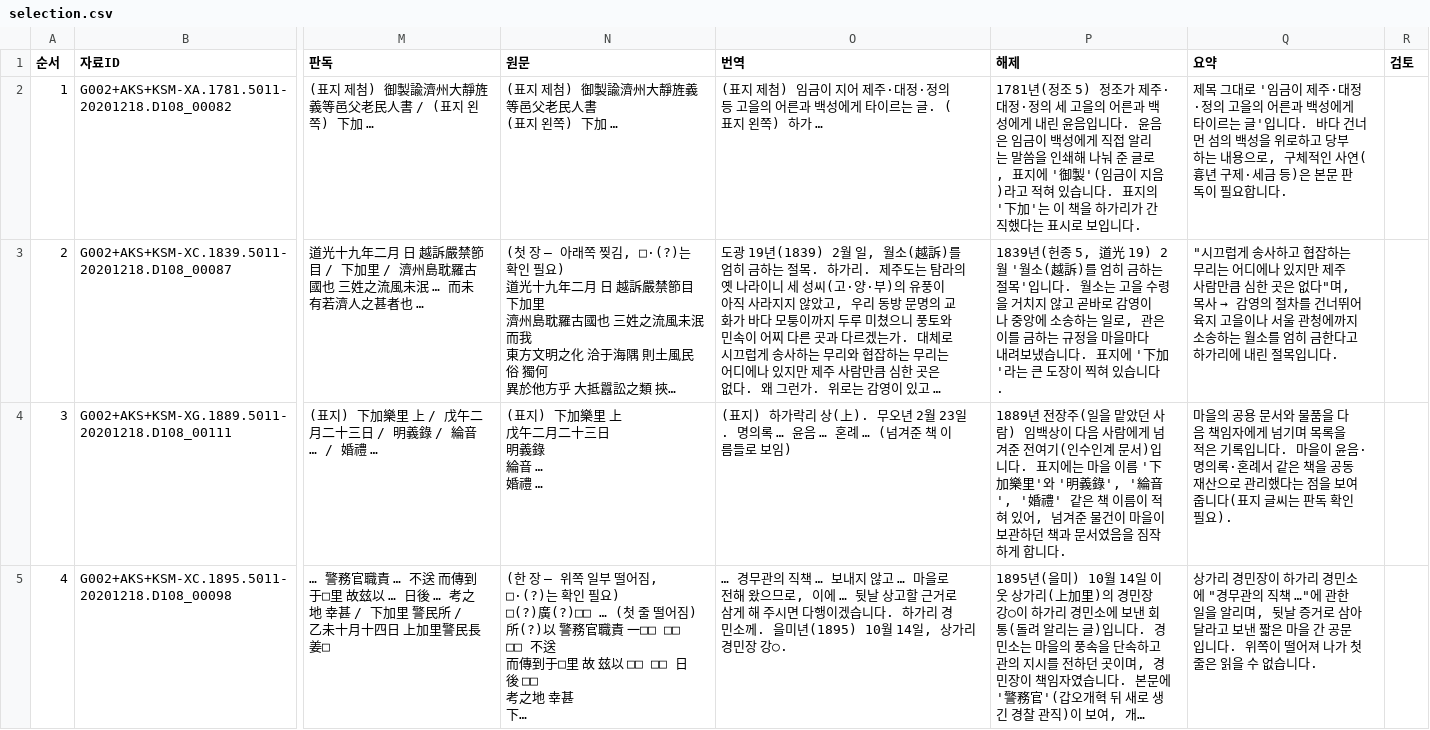
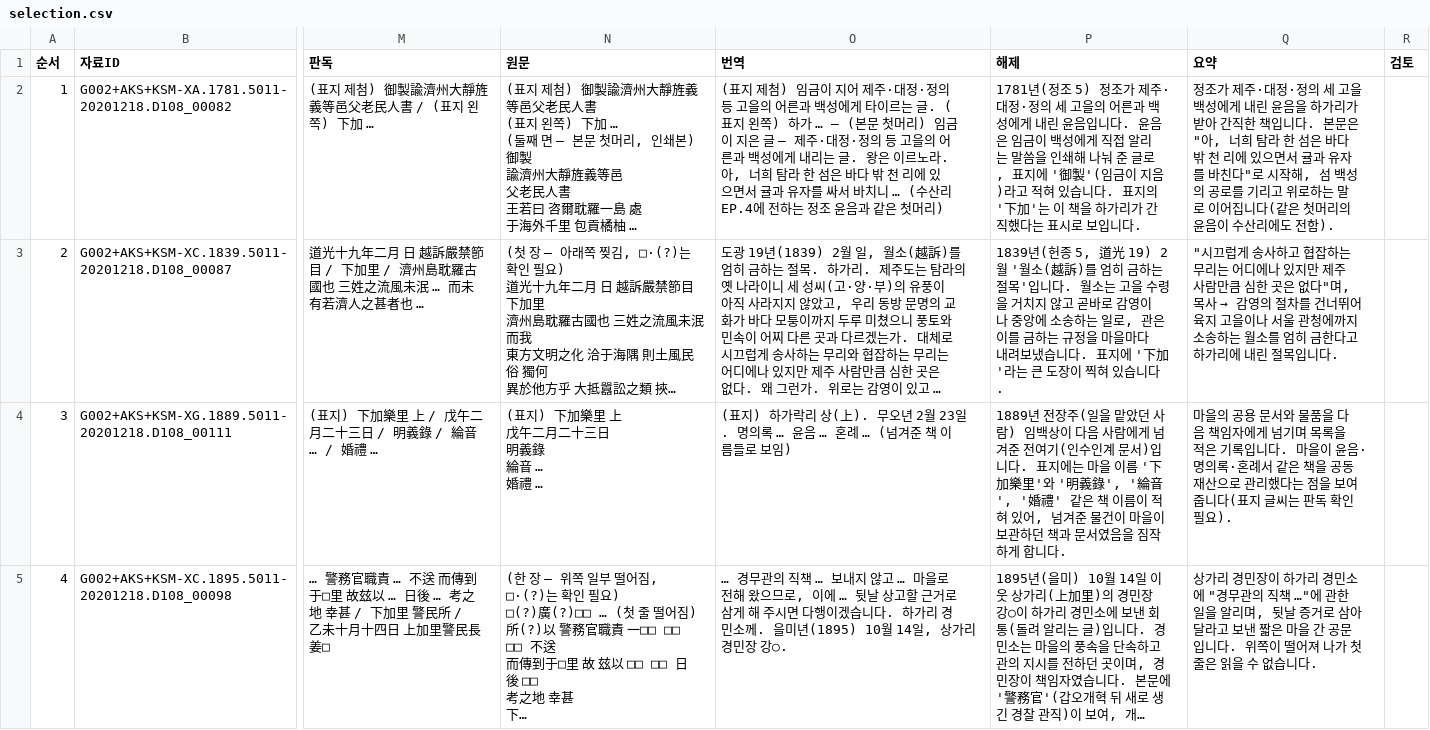
Before and after one commit to changgi/archive-tools, a CSV file: examples/hagari/selection.csv, drawn as a sheet; only a part is shown, gaps mark what is left out; long unchanged cells end in …; ↵ is a line break in a cell; the diff covers the shown part only; the diff names each change by its address in the sheet, - before the commit and + after, or states it on an @@ line.

```diff
--- a/examples/hagari/selection.csv
+++ b/examples/hagari/selection.csv
-N2 (원문): …下加 …
+N2 (원문): …下加 … ↵ (둘째 면 — 본문 첫머리, 인쇄본) ↵ 御製 ↵ 諭濟州大靜旌義等邑 ↵ 父老民人書 ↵ 王若曰 咨爾耽羅一島 處 ↵ 于海外千里 包貢橘柚 …
-O2 (번역): …하가 …
+O2 (번역): …하가 … — (본문 첫머리) 임금이 지은 글 — 제주·대정·정의 등 고을의 어른과 백성에게 내리는 글. 왕은 이르노라. 아, 너희 탐라 한 섬은 바다 밖 천 리에 있으면서 귤과 유자를 싸서 바치니 … (수산리 EP.4에 전하는 정조 윤음과 같은 첫머리)
-Q2 (요약): 제목 그대로 '임금이 제주·대정·정의 고을의 어른과 백성에게 타이르는 글'입니다. 바다 건너 먼 섬의 백성을 위로하고 당부하는 내용으로, 구체적인 사연(흉년 구제·세금 등)은 본문 판독이 필요합니다.
+Q2 (요약): 정조가 제주·대정·정의 세 고을 백성에게 내린 윤음을 하가리가 받아 간직한 책입니다. 본문은 "아, 너희 탐라 한 섬은 바다 밖 천 리에 있으면서 귤과 유자를 바친다"로 시작해, 섬 백성의 공로를 기리고 위로하는 말로 이어집니다(같은 첫머리의 윤음이 수산리에도 전함).
```
Also changed, not shown: 3 edited cells elsewhere in this file, examples/gujora/selection.csv, examples/myeongseong-letters/selection.csv, 27 other files.
